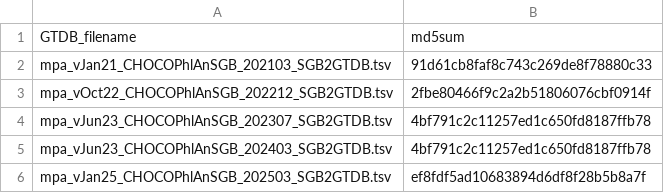
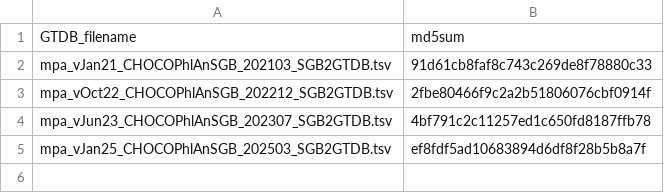
Before and after one commit to g-antonello/ChocoPhlAnTaxonomies, a TSV file: inst/extdata/GTDB/GTDB_files_directory.tsv, drawn as a sheet; the diff names each change by its address in the sheet, - before the commit and + after, or states it on an @@ line.

```diff
--- a/inst/extdata/GTDB/GTDB_files_directory.tsv
+++ b/inst/extdata/GTDB/GTDB_files_directory.tsv
-row 5: mpa_vJun23_CHOCOPhlAnSGB_202403_SGB2GTDB.tsv | 4bf791c2c11257ed1c650fd8187ffb78
```
Also changed, not shown: inst/extdata/trees/trees_files_directory.tsv, 19 other files.
